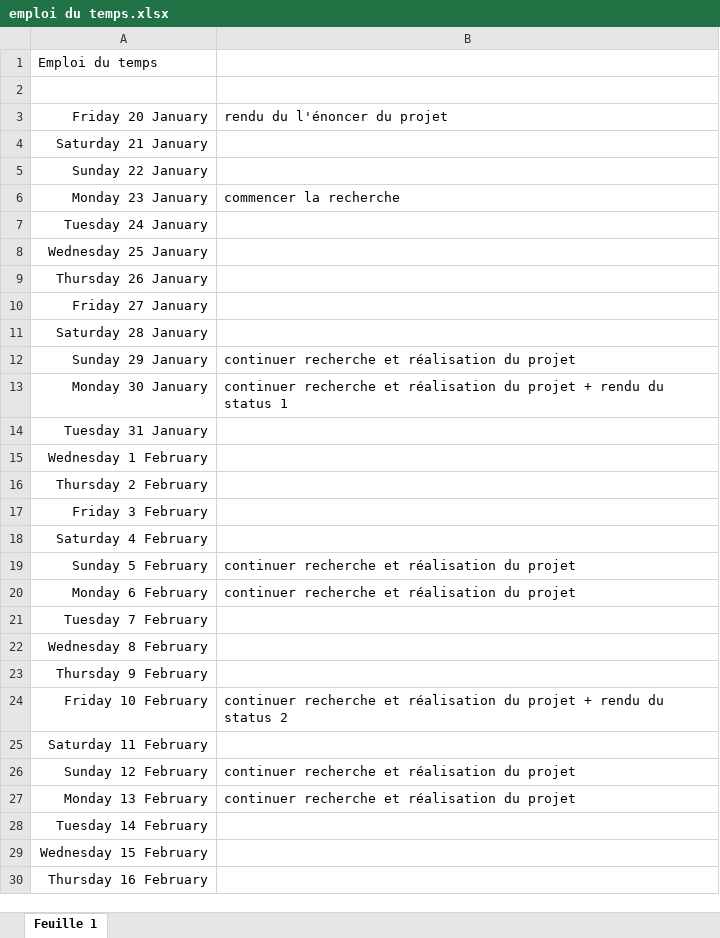
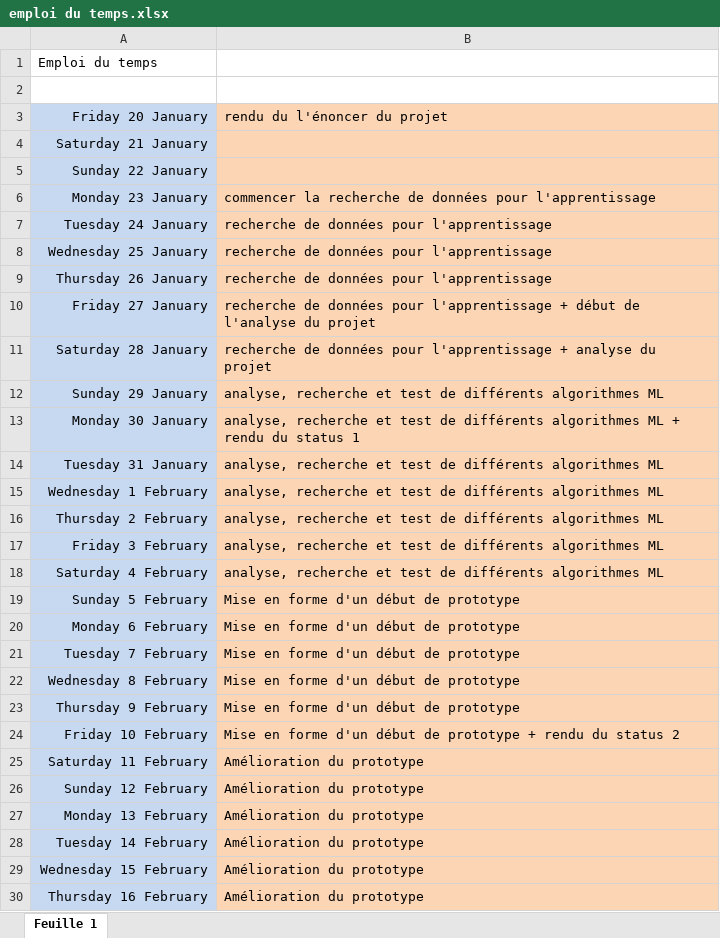
Before and after one commit to RomainGuilbaud/project-Romain, an Excel workbook: projet final/emploi du temps.xlsx, sheet Feuille 1, drawn as a sheet; only a part is shown; values as stored, in another font and other column widths than the file's, no borders; charts and pictures not drawn; the diff covers the shown part only; the diff names each change by its address in the sheet, - before the commit and + after, or states it on an @@ line.

Commit message:
mise à jour de la présentation du projet et de l'emploi du temps

```diff
--- a/projet final/emploi du temps.xlsx (sheet Feuille 1)
+++ b/projet final/emploi du temps.xlsx (sheet Feuille 1)
-A3:A30 fill: none
+A3:A30 fill: #C6D9F1
-B3:B30 fill: none
+B3:B30 fill: #FCD5B5
-B6: commencer la recherche
+B6: commencer la recherche de données pour l'apprentissage
-B7:B9: (empty)
+B7:B9: recherche de données pour l'apprentissage
-B10: (empty)
+B10: recherche de données pour l'apprentissage + début de l'analyse du projet
-B11: (empty)
+B11: recherche de données pour l'apprentissage + analyse du projet
-B12: continuer recherche et réalisation du projet
+B12: analyse, recherche et test de différents algorithmes ML
-B13: continuer recherche et réalisation du projet + rendu…
+B13: analyse, recherche et test de différents algorithmes ML + rendu…
-B14:B18: (empty)
+B14:B18: analyse, recherche et test de différents algorithmes ML
-B19:B20: continuer recherche et réalisation du projet
+B19:B20: Mise en forme d'un début de prototype
-B21:B23: (empty)
+B21:B23: Mise en forme d'un début de prototype
-B24: continuer recherche et réalisation du projet + rendu…
+B24: Mise en forme d'un début de prototype + rendu…
-B25: (empty)
+B25: Amélioration du prototype
-B26:B27: continuer recherche et réalisation du projet
+B26:B27: Amélioration du prototype
-B28:B30: (empty)
+B28:B30: Amélioration du prototype
```
Also changed, not shown: 25 edited cells and cell formats elsewhere in this sheet, charts or pictures, 1 other file.
